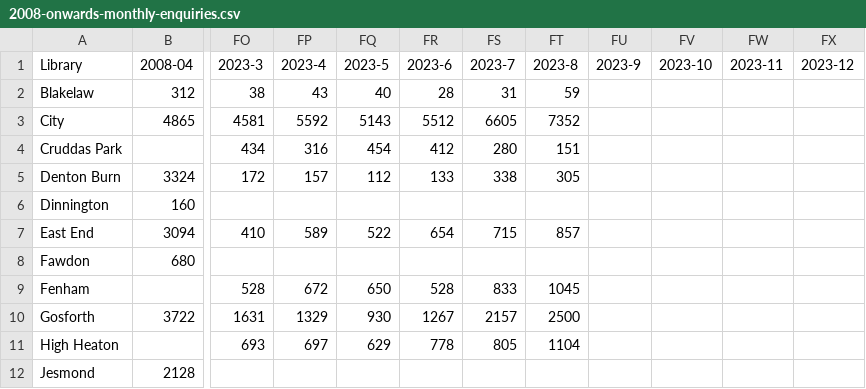
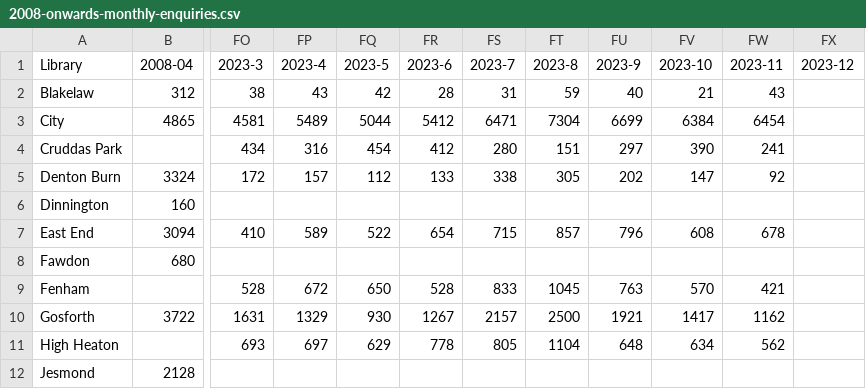
Before and after one commit to ToonLibraries/library-open-data, a CSV file: enquiries/2008-onwards-monthly-enquiries.csv, drawn as a sheet; only a part is shown, gaps mark what is left out; the diff covers the shown part only; the diff names each change by its address in the sheet, - before the commit and + after, or states it on an @@ line.

Commit message:
Add files via upload
Figures to November 2023

```diff
--- a/enquiries/2008-onwards-monthly-enquiries.csv
+++ b/enquiries/2008-onwards-monthly-enquiries.csv
-FQ2 (2023-5): 40
+FQ2 (2023-5): 42
-FU2 (2023-9): (empty)
+FU2 (2023-9): 40
-FV2 (2023-10): (empty)
+FV2 (2023-10): 21
-FW2 (2023-11): (empty)
+FW2 (2023-11): 43
-FP3 (2023-4): 5592
+FP3 (2023-4): 5489
-FQ3 (2023-5): 5143
+FQ3 (2023-5): 5044
-FR3 (2023-6): 5512
+FR3 (2023-6): 5412
-FS3 (2023-7): 6605
+FS3 (2023-7): 6471
-FT3 (2023-8): 7352
+FT3 (2023-8): 7304
-FU3 (2023-9): (empty)
+FU3 (2023-9): 6699
-FV3 (2023-10): (empty)
+FV3 (2023-10): 6384
-FW3 (2023-11): (empty)
+FW3 (2023-11): 6454
-FU4 (2023-9): (empty)
+FU4 (2023-9): 297
-FV4 (2023-10): (empty)
+FV4 (2023-10): 390
-FW4 (2023-11): (empty)
+FW4 (2023-11): 241
-FU5 (2023-9): (empty)
+FU5 (2023-9): 202
-FV5 (2023-10): (empty)
+FV5 (2023-10): 147
-FW5 (2023-11): (empty)
+FW5 (2023-11): 92
-FU7 (2023-9): (empty)
+FU7 (2023-9): 796
-FV7 (2023-10): (empty)
+FV7 (2023-10): 608
-FW7 (2023-11): (empty)
+FW7 (2023-11): 678
-FU9 (2023-9): (empty)
+FU9 (2023-9): 763
-FV9 (2023-10): (empty)
+FV9 (2023-10): 570
-FW9 (2023-11): (empty)
+FW9 (2023-11): 421
-FU10 (2023-9): (empty)
+FU10 (2023-9): 1921
-FV10 (2023-10): (empty)
+FV10 (2023-10): 1417
-FW10 (2023-11): (empty)
+FW10 (2023-11): 1162
-FU11 (2023-9): (empty)
+FU11 (2023-9): 648
-FV11 (2023-10): (empty)
+FV11 (2023-10): 634
-FW11 (2023-11): (empty)
+FW11 (2023-11): 562
```
Also changed, not shown: 19 edited cells elsewhere in this file.
